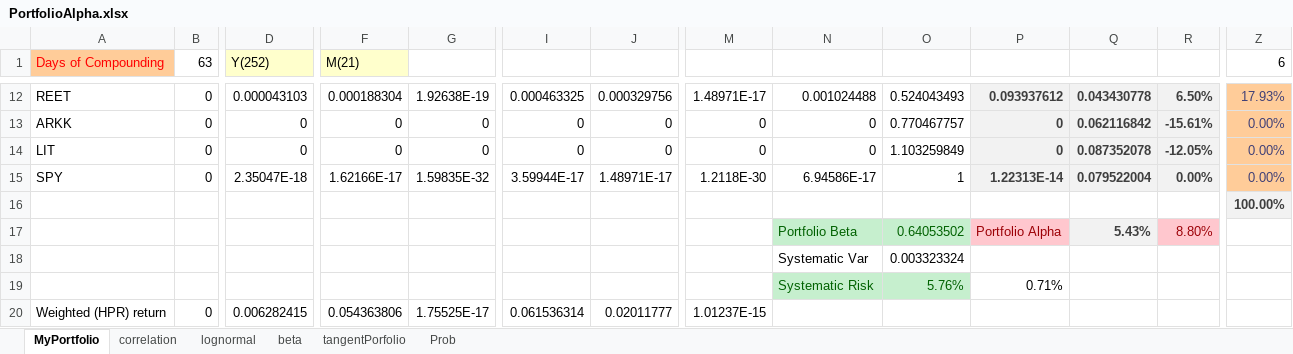
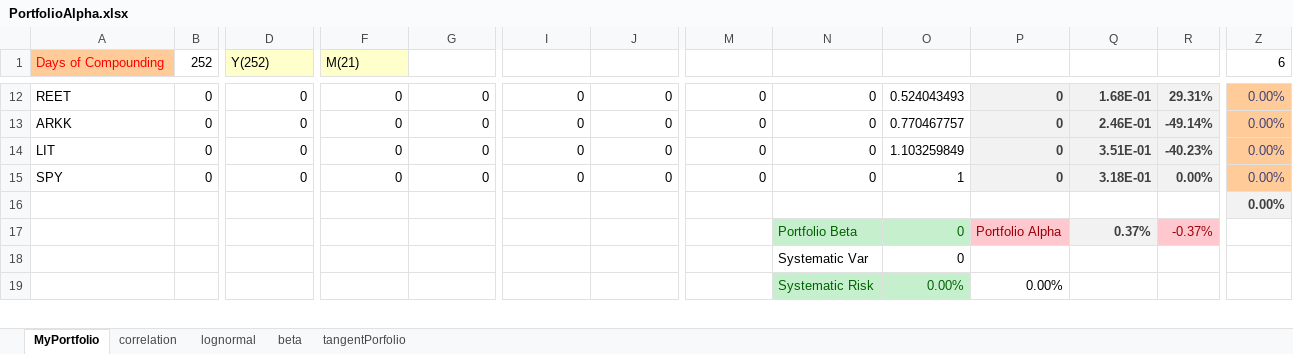
Before and after one commit to wskraymond/OptimalPortfolio, an Excel workbook: PortfolioAlpha.xlsx, sheet MyPortfolio, drawn as a sheet; only a part is shown, gaps mark what is left out; values as stored, in another font and other column widths than the file's, no borders; conditional formats not drawn; removed rows and columns are numbered as before the commit, all else as after; rows hold the shown columns only; the diff covers the shown part only; the diff names each change by its address in the sheet, - before the commit and + after, or states it on an @@ line.

```diff
--- a/PortfolioAlpha.xlsx (sheet MyPortfolio)
+++ b/PortfolioAlpha.xlsx (sheet MyPortfolio)
-sheet tab: Prob
-B1: 63
+B1: 252
-D12 (Y(252)): 0.000043103
+D12 (Y(252)): 0
-F12 (M(21)): 0.000188304
+F12 (M(21)): 0
-G12: 1.92638E-19
+G12: 0
-I12: 0.000463325
+I12: 0
-J12: 0.000329756
+J12: 0
-M12: 1.48971E-17
+M12: 0
-N12: 0.001024488
+N12: 0
-P12: 0.093937612
+P12: 0
-Q12: 0.043430778
+Q12: 1.68E-01
-R12: 6.50%
+R12: 29.31%
-Z12 (6): 17.93%
+Z12 (6): 0.00%
-Q13: 0.062116842
+Q13: 2.46E-01
-R13: -15.61%
+R13: -49.14%
-Q14: 0.087352078
+Q14: 3.51E-01
-R14: -12.05%
+R14: -40.23%
-D15 (Y(252)): 2.35047E-18
+D15 (Y(252)): 0
-F15 (M(21)): 1.62166E-17
+F15 (M(21)): 0
-G15: 1.59835E-32
+G15: 0
-I15: 3.59944E-17
+I15: 0
-J15: 1.48971E-17
+J15: 0
-M15: 1.2118E-30
+M15: 0
-N15: 6.94586E-17
+N15: 0
-P15: 1.22313E-14
+P15: 0
-Q15: 0.079522004
+Q15: 3.18E-01
-Z16 (6): 100.00%
+Z16 (6): 0.00%
-O17: 0.64053502
+O17: 0
-Q17: 5.43%
+Q17: 0.37%
-R17: 8.80%
+R17: -0.37%
-O18: 0.003323324
+O18: 0
-O19: 5.76%
+O19: 0.00%
-P19: 0.71%
+P19: 0.00%
-row 20: Weighted (HPR) return | 0 | 0.006282415 | 0.054363806 | 1.75525E-17 | 0.061536314 | 0.02011777 | 1.01237E-15
```
Also changed, not shown: 13 added rows, 12 removed rows, 67 edited cells and cell formats elsewhere in this sheet, sheet lognormal, sheet tangentPorfolio, sheet beta, sheet correlation, formulas that keep their value, charts or pictures.
